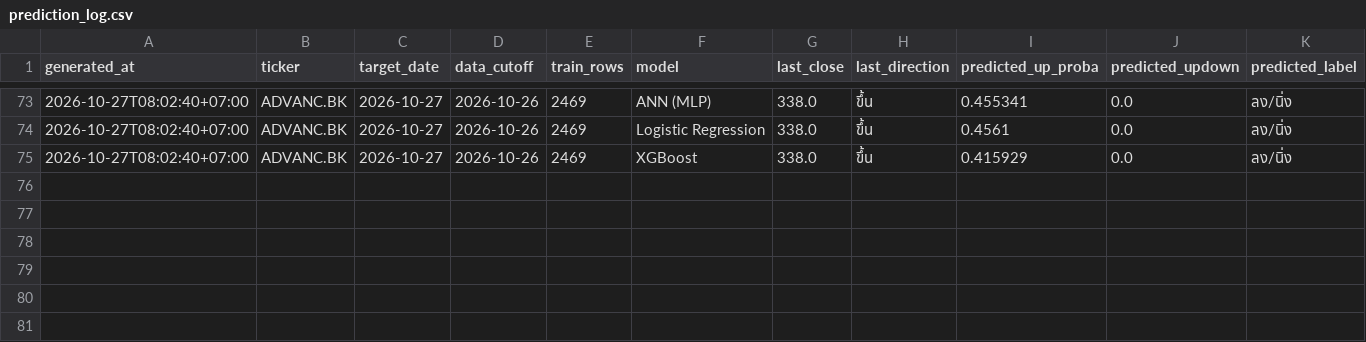
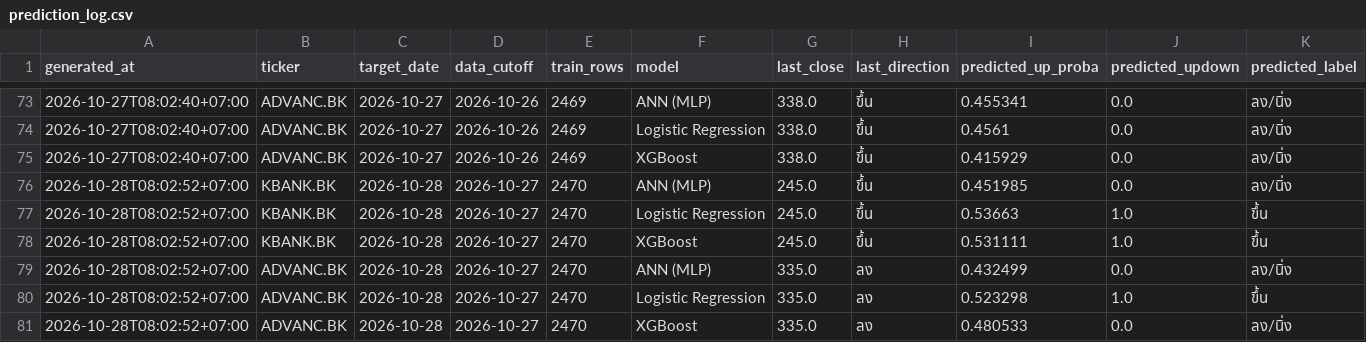
Before and after one commit to panifield/CN340_Stock_Prediction, a CSV file: task_c/results/prediction_log.csv, drawn as a sheet; only a part is shown, gaps mark what is left out; rows hold the shown columns only; the diff names each change by its address in the sheet, - before the commit and + after, or states it on an @@ line.

Commit message:
task_c prediction log: 2026-10-28

```diff
--- a/task_c/results/prediction_log.csv
+++ b/task_c/results/prediction_log.csv
+row 76: 2026-10-28T08:02:52+07:00 | KBANK.BK | 2026-10-28 | 2026-10-27 | 2470 | ANN (MLP) | 245.0 | ขึ้น | 0.451985 | 0.0 | ลง/นิ่ง
+row 77: 2026-10-28T08:02:52+07:00 | KBANK.BK | 2026-10-28 | 2026-10-27 | 2470 | Logistic Regression | 245.0 | ขึ้น | 0.53663 | 1.0 | ขึ้น
+row 78: 2026-10-28T08:02:52+07:00 | KBANK.BK | 2026-10-28 | 2026-10-27 | 2470 | XGBoost | 245.0 | ขึ้น | 0.531111 | 1.0 | ขึ้น
+row 79: 2026-10-28T08:02:52+07:00 | ADVANC.BK | 2026-10-28 | 2026-10-27 | 2470 | ANN (MLP) | 335.0 | ลง | 0.432499 | 0.0 | ลง/นิ่ง
+row 80: 2026-10-28T08:02:52+07:00 | ADVANC.BK | 2026-10-28 | 2026-10-27 | 2470 | Logistic Regression | 335.0 | ลง | 0.523298 | 1.0 | ขึ้น
+row 81: 2026-10-28T08:02:52+07:00 | ADVANC.BK | 2026-10-28 | 2026-10-27 | 2470 | XGBoost | 335.0 | ลง | 0.480533 | 0.0 | ลง/นิ่ง
```
